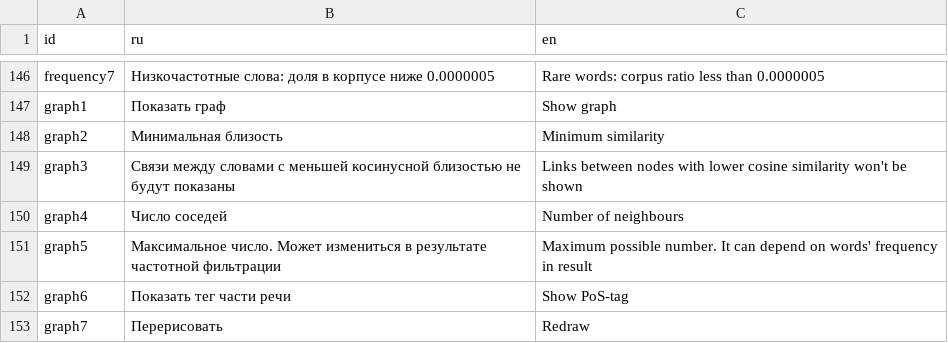
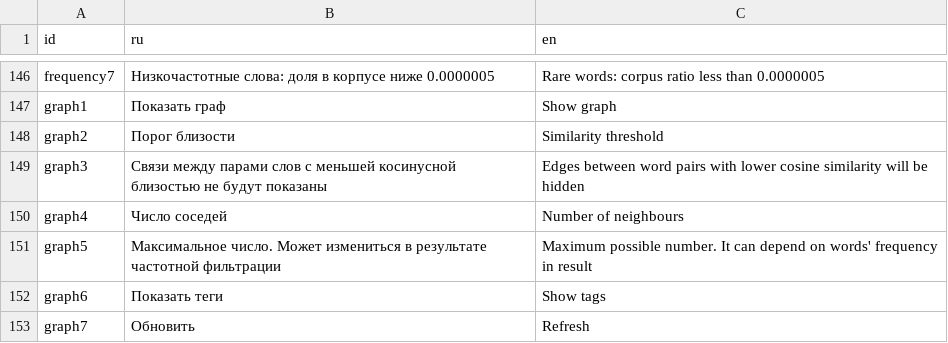
Before and after one commit to akutuzov/webvectors, a CSV file: strings.csv, drawn as a sheet; only a part is shown, gaps mark what is left out.

Commit message:
Corrected some graph text strings

```diff
--- a/strings.csv
+++ b/strings.csv
@@ -150,7 +150,7 @@ frequency7,Низкочастотные слова: доля в корпусе
 graph1,Показать граф,Show graph
-graph2,Минимальная близость,Minimum similarity
-graph3,Связи между словами с меньшей косинусной близостью не будут показаны,Links between nodes with lower cosine similarity won't be shown
+graph2,Порог близости,Similarity threshold
+graph3,Связи между парами слов с меньшей косинусной близостью не будут показаны,Edges between word pairs with lower cosine similarity will be hidden
 graph4,Число соседей,Number of neighbours
 graph5,Максимальное число. Может измениться в результате частотной фильтрации,Maximum possible number. It can depend on words' frequency in result
-graph6, Показать тег части речи, Show PoS-tag
-graph7,Перерисовать,Redraw
+graph6, Показать теги, Show tags
+graph7,Обновить,Refresh
```
